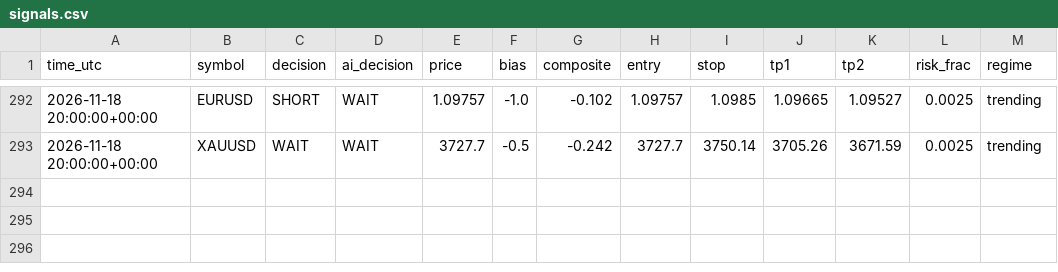
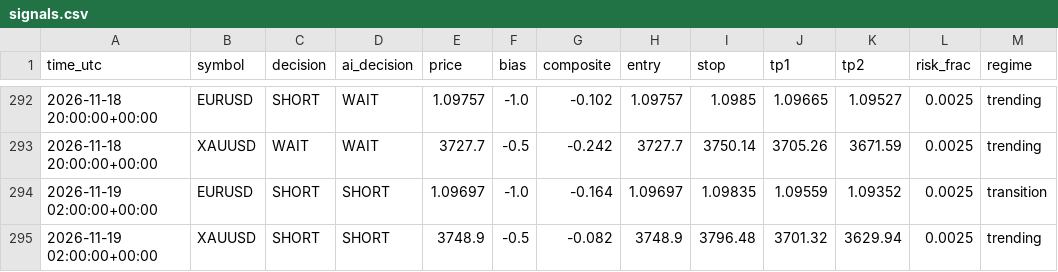
Before and after one commit to sobhansbp/Trade-, a CSV file: journal/signals.csv, drawn as a sheet; only a part is shown, gaps mark what is left out; the diff names each change by its address in the sheet, - before the commit and + after, or states it on an @@ line.

```diff
--- a/journal/signals.csv
+++ b/journal/signals.csv
+row 294: 2026-11-19 02:00:00+00:00 | EURUSD | SHORT | SHORT | 1.09697 | -1.0 | -0.164 | 1.09697 | 1.09835 | 1.09559 | 1.09352 | 0.0025 | transition
+row 295: 2026-11-19 02:00:00+00:00 | XAUUSD | SHORT | SHORT | 3748.9 | -0.5 | -0.082 | 3748.9 | 3796.48 | 3701.32 | 3629.94 | 0.0025 | trending
```
Also changed, not shown: journal/news_scores.csv, journal/paper_equity.csv, 3 other files.
